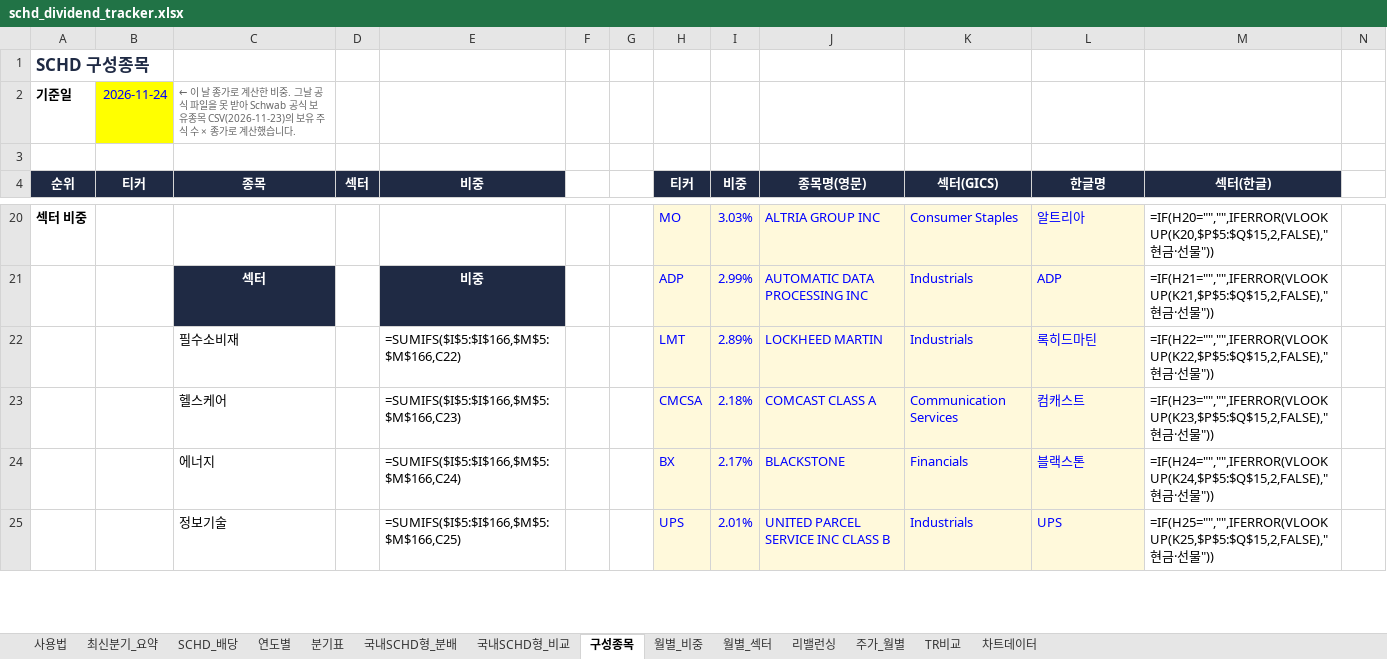
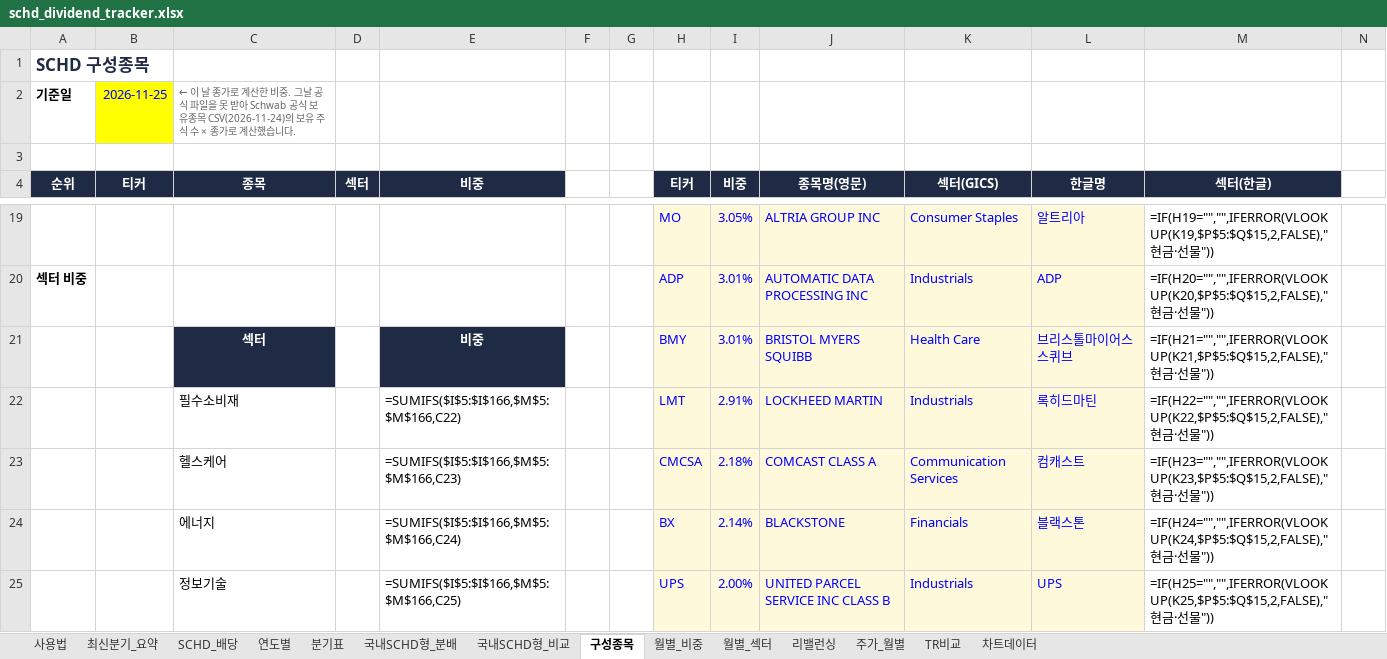
Before and after one commit to ttokjaeTV/schd-tracker, an Excel workbook: downloads/schd_dividend_tracker.xlsx, sheet 구성종목, drawn as a sheet; only a part is shown, gaps mark what is left out; values as stored, in another font and other column widths than the file's, no borders; formulas without a stored value are shown as written; charts and pictures not drawn; addresses are those after the commit; rows hold the shown columns only; the diff covers the shown part only; the diff names each change by its address in the sheet, - before the commit and + after, or states it on an @@ line.

```diff
--- a/downloads/schd_dividend_tracker.xlsx (sheet 구성종목)
+++ b/downloads/schd_dividend_tracker.xlsx (sheet 구성종목)
-B2 (티커): 2026-11-24
+B2 (티커): 2026-11-25
-C2 (종목): …유종목 CSV(2026-11-23)의 보유…
+C2 (종목): …유종목 CSV(2026-11-24)의 보유…
-A19 (순위): 섹터 비중
+A19 (순위): (empty)
-I19 (비중): 3.03%
+I19 (비중): 3.05%
-M19 (섹터(한글)): =IF(H20="","",IFERROR(VLOOKUP(K20,$P$5:$Q$15,2,FALSE),"현금…
+M19 (섹터(한글)): =IF(H19="","",IFERROR(VLOOKUP(K19,$P$5:$Q$15,2,FALSE),"현금…
-A20 (순위): (empty)
+A20 (순위): 섹터 비중
-C20 (종목): 섹터
+C20 (종목): (empty)
-C20 fill: #1F2A44
+C20 fill: none
-E20 (비중): 비중
+E20 (비중): (empty)
-E20 fill: #1F2A44
+E20 fill: none
-I20 (비중): 2.99%
+I20 (비중): 3.01%
-M20 (섹터(한글)): =IF(H21="","",IFERROR(VLOOKUP(K21,$P$5:$Q$15,2,FALSE),"현금…
+M20 (섹터(한글)): =IF(H20="","",IFERROR(VLOOKUP(K20,$P$5:$Q$15,2,FALSE),"현금…
+row 21:  |  | 섹터 |  | 비중 |  |  | BMY | 3.01% | BRISTOL MYERS SQUIBB | Health Care | 브리스톨마이어스스퀴브 | =IF(H21="","",IFERROR(VLOOKUP(K21,$P$5:$Q$15,2,FALSE),"현금·선물"))
-I22 (비중): 2.89%
+I22 (비중): 2.91%
-I24 (비중): 2.17%
+I24 (비중): 2.14%
-I25 (비중): 2.01%
+I25 (비중): 2.00%
```
Also changed, not shown: 7 added rows, 8 removed rows and 51 edited cells elsewhere in this sheet, sheet 사용법, 2 other files.
